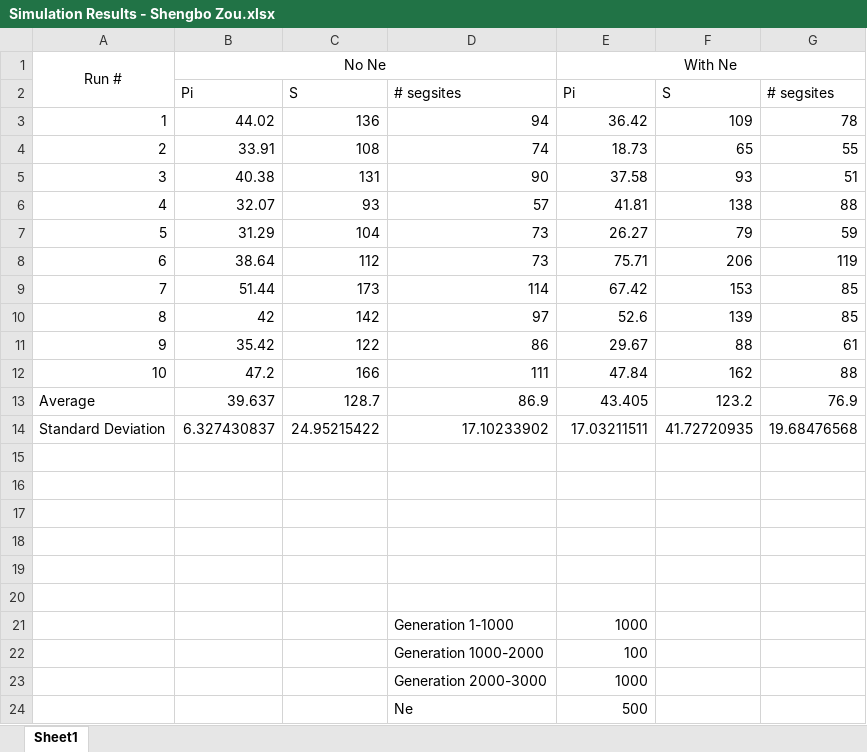
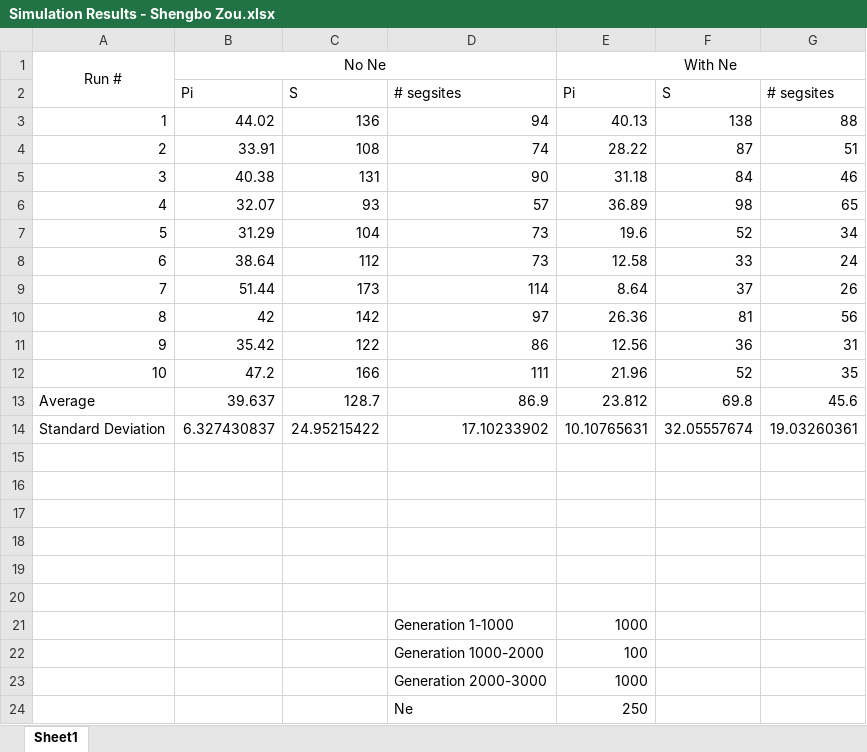
Before and after one commit to williarj/ComputationalGenetics, an Excel workbook: 1920c/joseph/Simulation Results - Shengbo Zou.xlsx, sheet Sheet1, drawn as a sheet; values as stored, in another font and other column widths than the file's, no borders; the diff names each change by its address in the sheet, - before the commit and + after, or states it on an @@ line.

Commit message:
updated results

```diff
--- a/1920c/joseph/Simulation Results - Shengbo Zou.xlsx (sheet Sheet1)
+++ b/1920c/joseph/Simulation Results - Shengbo Zou.xlsx (sheet Sheet1)
-E3: 36.42
+E3: 40.13
-F3: 109
+F3: 138
-G3: 78
+G3: 88
-E4: 18.73
+E4: 28.22
-F4: 65
+F4: 87
-G4: 55
+G4: 51
-E5: 37.58
+E5: 31.18
-F5: 93
+F5: 84
-G5: 51
+G5: 46
-E6: 41.81
+E6: 36.89
-F6: 138
+F6: 98
-G6: 88
+G6: 65
-E7: 26.27
+E7: 19.6
-F7: 79
+F7: 52
-G7: 59
+G7: 34
-E8: 75.71
+E8: 12.58
-F8: 206
+F8: 33
-G8: 119
+G8: 24
-E9: 67.42
+E9: 8.64
-F9: 153
+F9: 37
-G9: 85
+G9: 26
-E10: 52.6
+E10: 26.36
-F10: 139
+F10: 81
-G10: 85
+G10: 56
-E11: 29.67
+E11: 12.56
-F11: 88
+F11: 36
-G11: 61
+G11: 31
-E12: 47.84
+E12: 21.96
-F12: 162
+F12: 52
-G12: 88
+G12: 35
-E13: 43.405
+E13: 23.812
-F13: 123.2
+F13: 69.8
-G13: 76.9
+G13: 45.6
-E14: 17.03211511
+E14: 10.10765631
-F14: 41.72720935
+F14: 32.05557674
-G14: 19.68476568
+G14: 19.03260361
-E24: 500
+E24: 250
```
